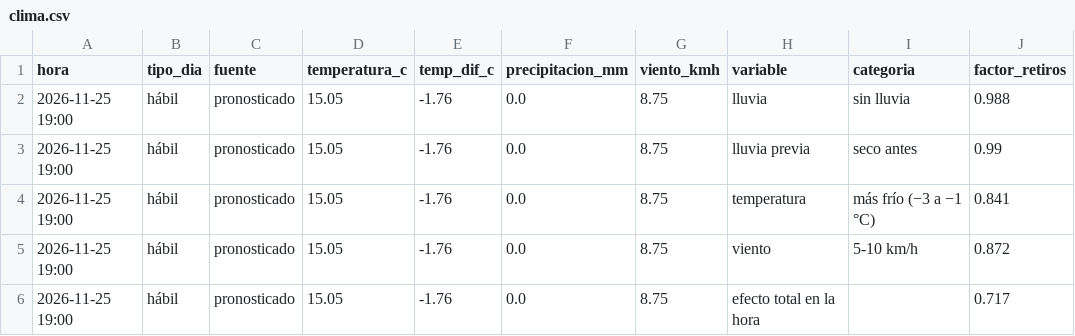
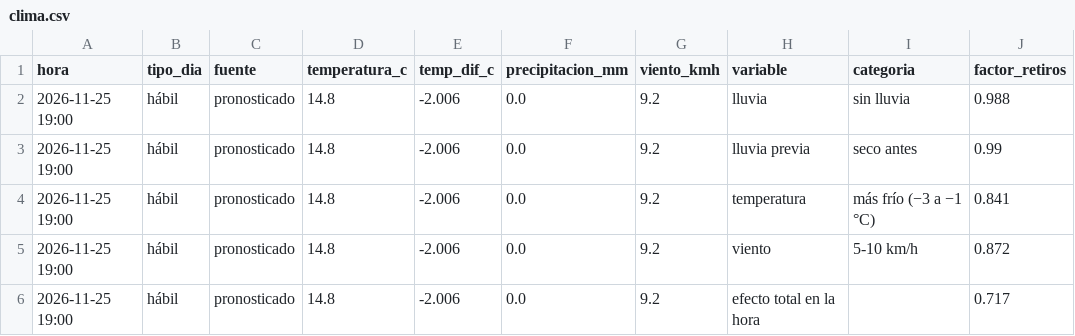
Before and after one commit to ignaburger68-hub/ecobici-gemelo, a CSV file: gemelo_vivo/ultimo/clima.csv, drawn as a sheet; only a part is shown; the diff names each change by its address in the sheet, - before the commit and + after, or states it on an @@ line.

```diff
--- a/gemelo_vivo/ultimo/clima.csv
+++ b/gemelo_vivo/ultimo/clima.csv
-D2:D6 (temperatura_c): 15.05
+D2:D6 (temperatura_c): 14.8
-E2:E6 (temp_dif_c): -1.76
+E2:E6 (temp_dif_c): -2.006
-G2:G6 (viento_kmh): 8.75
+G2:G6 (viento_kmh): 9.2
```
Also changed, not shown: gemelo_vivo/evaluaciones.csv, gemelo_vivo/ultimo/comparacion_planes.csv, 11 other files.
